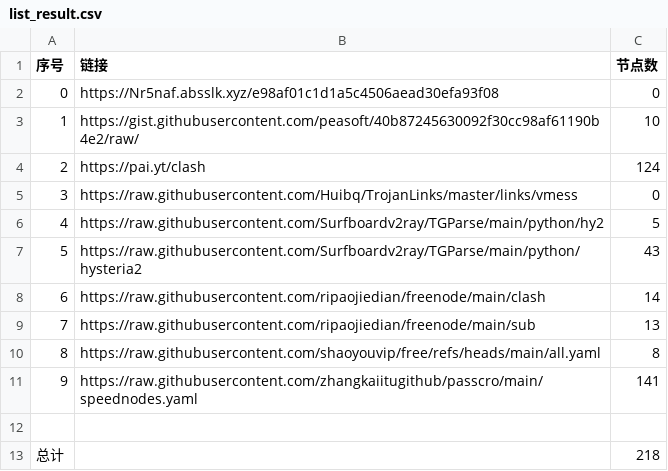
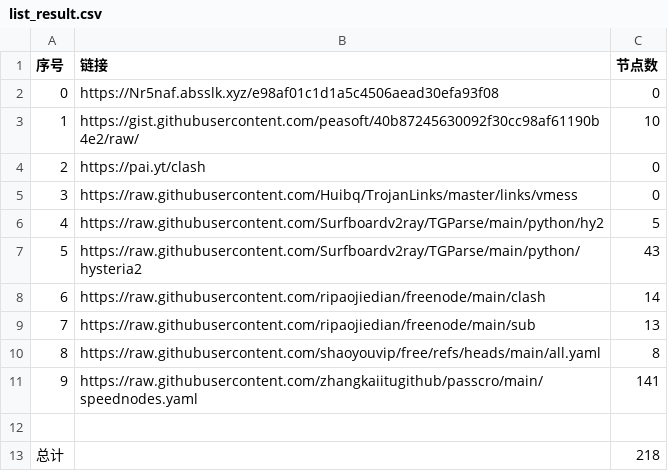
Before and after one commit to Baobei321/-NoMoreWalls, a CSV file: list_result.csv, drawn as a sheet.

```diff
--- a/list_result.csv
+++ b/list_result.csv
@@ -3,3 +3,3 @@
 1,https://gist.githubusercontent.com/peasoft/40b87245630092f30cc98af61190b4e2/raw/,10
-2,https://pai.yt/clash,124
+2,https://pai.yt/clash,0
 3,https://raw.githubusercontent.com/Huibq/TrojanLinks/master/links/vmess,0
```
Also changed, not shown: 9 other files.
